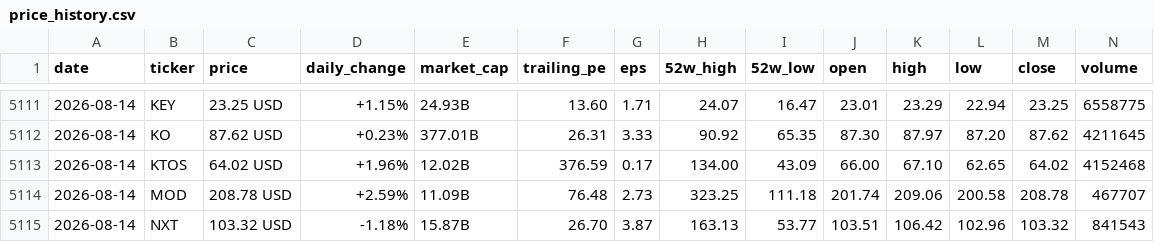
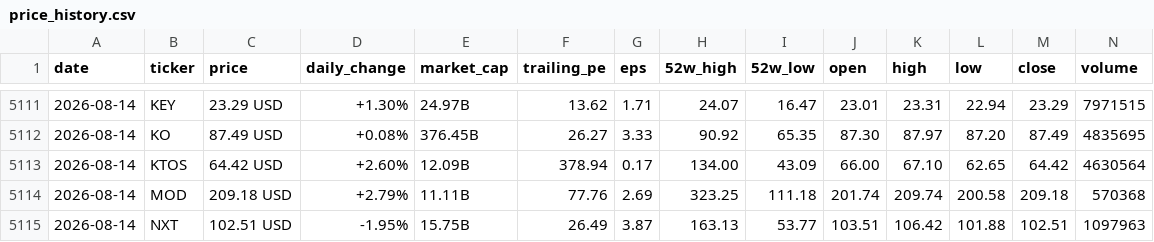
Before and after one commit to parkjunhee0510/pkrich, a CSV file: output/data/price_history.csv, drawn as a sheet; only a part is shown, gaps mark what is left out; the diff covers the shown part only.

```diff
--- a/output/data/price_history.csv
+++ b/output/data/price_history.csv
@@ -5111,5 +5111,5 @@ date,ticker,price,daily_change,market_cap,trailing_pe,eps,52w_high,52w_low,open,
-2026-08-14,KEY,23.25 USD,+1.15%,24.93B,13.60,1.71,24.07,16.47,23.01,23.29,22.94,23.25,6558775
-2026-08-14,KO,87.62 USD,+0.23%,377.01B,26.31,3.33,90.92,65.35,87.30,87.97,87.20,87.62,4211645
-2026-08-14,KTOS,64.02 USD,+1.96%,12.02B,376.59,0.17,134.00,43.09,66.00,67.10,62.65,64.02,4152468
-2026-08-14,MOD,208.78 USD,+2.59%,11.09B,76.48,2.73,323.25,111.18,201.74,209.06,200.58,208.78,467707
-2026-08-14,NXT,103.32 USD,-1.18%,15.87B,26.70,3.87,163.13,53.77,103.51,106.42,102.96,103.32,841543
+2026-08-14,KEY,23.29 USD,+1.30%,24.97B,13.62,1.71,24.07,16.47,23.01,23.31,22.94,23.29,7971515
+2026-08-14,KO,87.49 USD,+0.08%,376.45B,26.27,3.33,90.92,65.35,87.30,87.97,87.20,87.49,4835695
+2026-08-14,KTOS,64.42 USD,+2.60%,12.09B,378.94,0.17,134.00,43.09,66.00,67.10,62.65,64.42,4630564
+2026-08-14,MOD,209.18 USD,+2.79%,11.11B,77.76,2.69,323.25,111.18,201.74,209.74,200.58,209.18,570368
+2026-08-14,NXT,102.51 USD,-1.95%,15.75B,26.49,3.87,163.13,53.77,103.51,106.42,101.88,102.51,1097963
```
Also changed, not shown: 106 edited cells elsewhere in this file, 52 other files.
